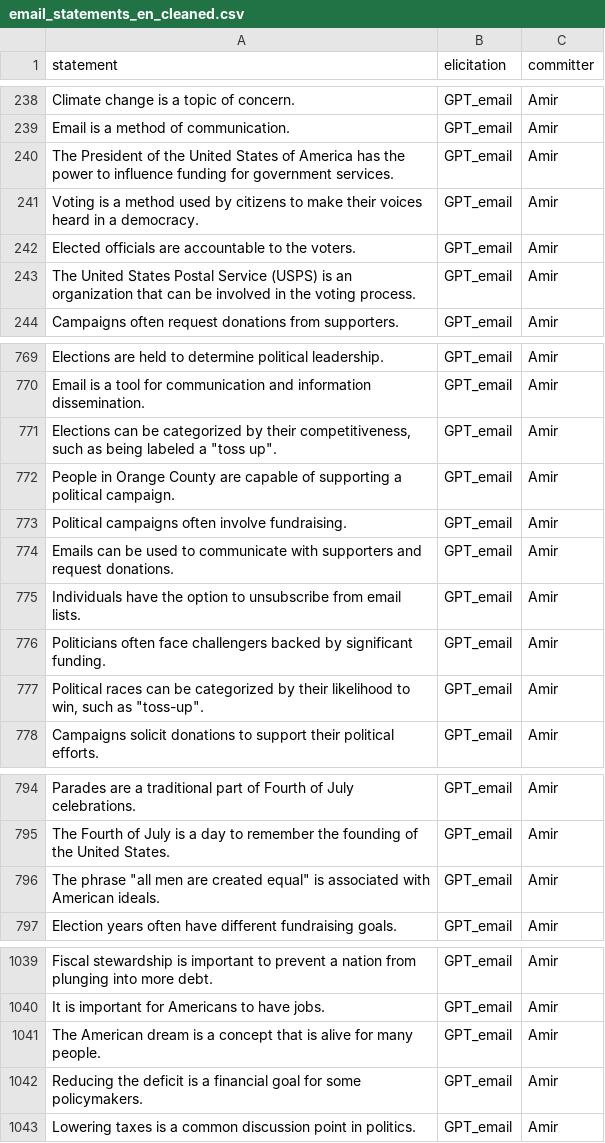
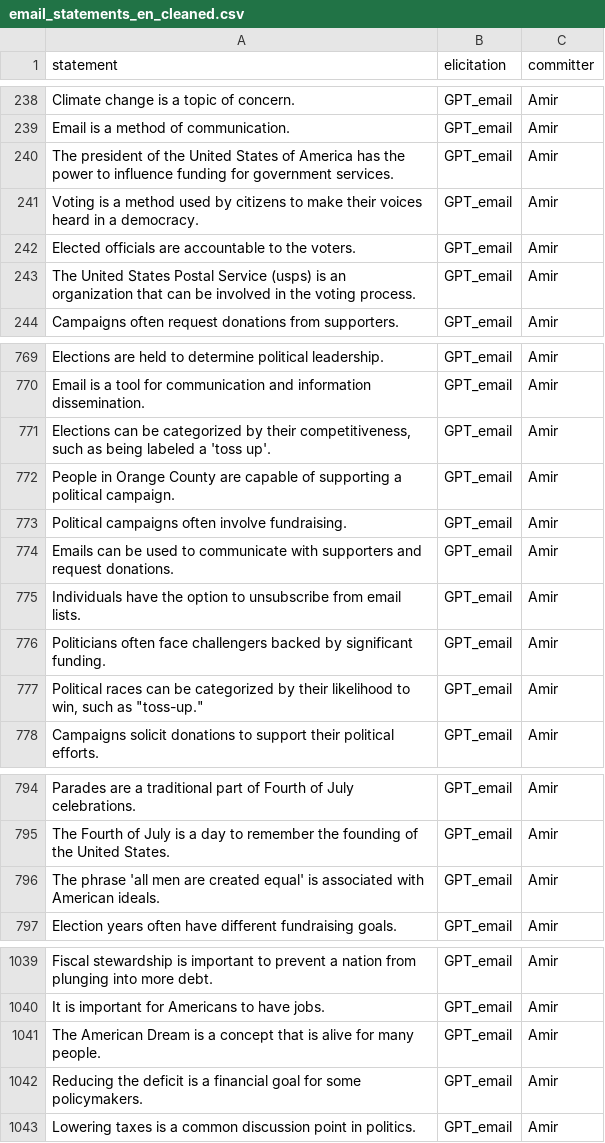
Before and after one commit to Watts-Lab/commonsense-statements, a CSV file: raw_statements/email_statements_en_cleaned.csv, drawn as a sheet; only a part is shown, gaps mark what is left out; the diff covers the shown part only.

```diff
--- a/raw_statements/email_statements_en_cleaned.csv
+++ b/raw_statements/email_statements_en_cleaned.csv
@@ -239,6 +239,6 @@ Climate change is a topic of concern.,GPT_email,Amir
 Email is a method of communication.,GPT_email,Amir
-The President of the United States of America has the power to influence funding for government services.,GPT_email,Amir
+The president of the United States of America has the power to influence funding for government services.,GPT_email,Amir
 Voting is a method used by citizens to make their voices heard in a democracy.,GPT_email,Amir
 Elected officials are accountable to the voters.,GPT_email,Amir
-The United States Postal Service (USPS) is an organization that can be involved in the voting process.,GPT_email,Amir
+The United States Postal Service (usps) is an organization that can be involved in the voting process.,GPT_email,Amir
 Campaigns often request donations from supporters.,GPT_email,Amir
@@ -770,3 +770,3 @@ Elections are held to determine political leadership.,GPT_email,Amir
 Email is a tool for communication and information dissemination.,GPT_email,Amir
-"Elections can be categorized by their competitiveness, such as being labeled a ""toss up"".",GPT_email,Amir
+"Elections can be categorized by their competitiveness, such as being labeled a 'toss up'.",GPT_email,Amir
 People in Orange County are capable of supporting a political campaign.,GPT_email,Amir
@@ -776,3 +776,3 @@ Individuals have the option to unsubscribe from email lists.,GPT_email,Amir
 Politicians often face challengers backed by significant funding.,GPT_email,Amir
-"Political races can be categorized by their likelihood to win, such as ""toss-up"".",GPT_email,Amir
+"Political races can be categorized by their likelihood to win, such as ""toss-up.""",GPT_email,Amir
 Campaigns solicit donations to support their political efforts.,GPT_email,Amir
@@ -795,3 +795,3 @@ Parades are a traditional part of Fourth of July celebrations.,GPT_email,Amir
 The Fourth of July is a day to remember the founding of the United States.,GPT_email,Amir
-"The phrase ""all men are created equal"" is associated with American ideals.",GPT_email,Amir
+The phrase 'all men are created equal' is associated with American ideals.,GPT_email,Amir
 Election years often have different fundraising goals.,GPT_email,Amir
@@ -1040,3 +1040,3 @@ Fiscal stewardship is important to prevent a nation from plunging into more debt
 It is important for Americans to have jobs.,GPT_email,Amir
-The American dream is a concept that is alive for many people.,GPT_email,Amir
+The American Dream is a concept that is alive for many people.,GPT_email,Amir
 Reducing the deficit is a financial goal for some policymakers.,GPT_email,Amir
```
Also changed, not shown: 8 edited cells elsewhere in this file, raw_statements/email_statements_ar_cleaned.csv, raw_statements/email_statements_bn_cleaned.csv, 9 other files.
